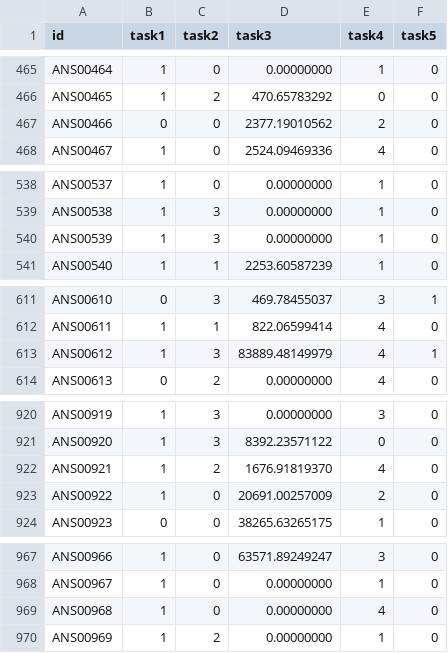
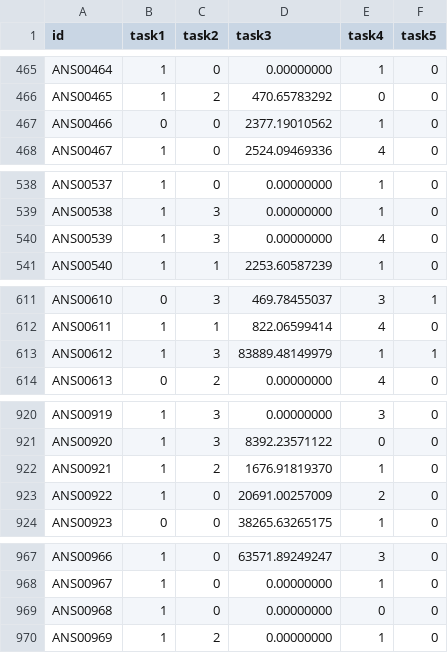
Before and after one commit to Palapluem/cpe342-machine-learning-2026, a CSV file: project/submission.csv, drawn as a sheet; only a part is shown, gaps mark what is left out; the diff covers the shown part only.

Commit message:
feat(task4): sync Run 27 FoundVLM-v2 + Nested siglip_l16 Pruning (public 0.86680)

```diff
--- a/project/submission.csv
+++ b/project/submission.csv
@@ -466,3 +466,3 @@ ANS00464,1,0,0.00000000,1,0
 ANS00465,1,2,470.65783292,0,0
-ANS00466,0,0,2377.19010562,2,0
+ANS00466,0,0,2377.19010562,1,0
 ANS00467,1,0,2524.09469336,4,0
@@ -539,3 +539,3 @@ ANS00537,1,0,0.00000000,1,0
 ANS00538,1,3,0.00000000,1,0
-ANS00539,1,3,0.00000000,1,0
+ANS00539,1,3,0.00000000,4,0
 ANS00540,1,1,2253.60587239,1,0
@@ -612,3 +612,3 @@ ANS00610,0,3,469.78455037,3,1
 ANS00611,1,1,822.06599414,4,0
-ANS00612,1,3,83889.48149979,4,1
+ANS00612,1,3,83889.48149979,1,1
 ANS00613,0,2,0.00000000,4,0
@@ -921,3 +921,3 @@ ANS00919,1,3,0.00000000,3,0
 ANS00920,1,3,8392.23571122,0,0
-ANS00921,1,2,1676.91819370,4,0
+ANS00921,1,2,1676.91819370,1,0
 ANS00922,1,0,20691.00257009,2,0
@@ -968,3 +968,3 @@ ANS00966,1,0,63571.89249247,3,0
 ANS00967,1,0,0.00000000,1,0
-ANS00968,1,0,0.00000000,4,0
+ANS00968,1,0,0.00000000,0,0
 ANS00969,1,2,0.00000000,1,0
```
Also changed, not shown: 68 edited cells elsewhere in this file, project/task4/submit/index.csv, 8 other files.
